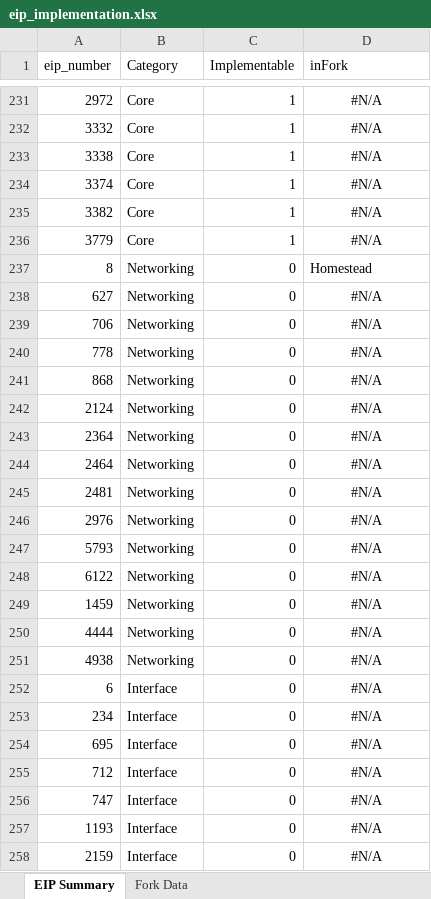
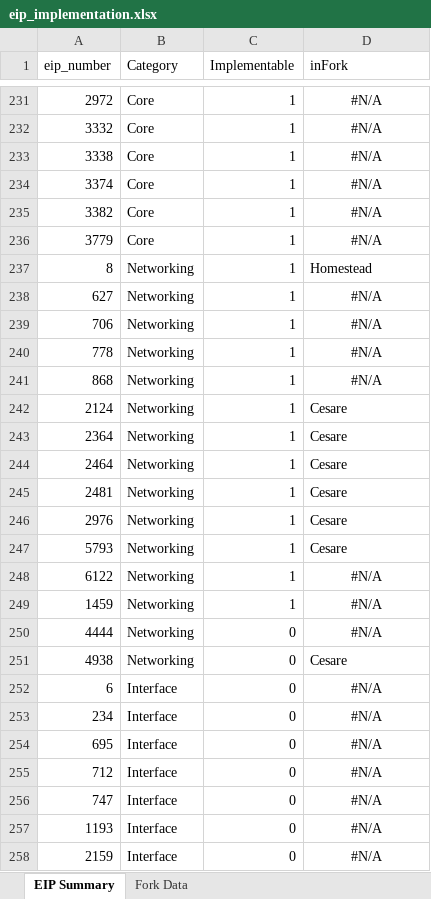
Before and after one commit to Fintech-Research-Lab/Ethereum_Governance_Project, an Excel workbook: Data/Raw Data/eip_implementation.xlsx, sheet EIP Summary, drawn as a sheet; only a part is shown, gaps mark what is left out; values as stored, in another font and other column widths than the file's, no borders; the diff names each change by its address in the sheet, - before the commit and + after, or states it on an @@ line.

Commit message:
Update eip_implementation.xlsx

```diff
--- a/Data/Raw Data/eip_implementation.xlsx (sheet EIP Summary)
+++ b/Data/Raw Data/eip_implementation.xlsx (sheet EIP Summary)
-C237:C249 (Implementable): 0
+C237:C249 (Implementable): 1
-D242:D247 (inFork): #N/A
+D242:D247 (inFork): Cesare
-D242:D247 alignment: center
+D242:D247 alignment: left
-D251 (inFork): #N/A
+D251 (inFork): Cesare
-D251 alignment: center
+D251 alignment: left
```
